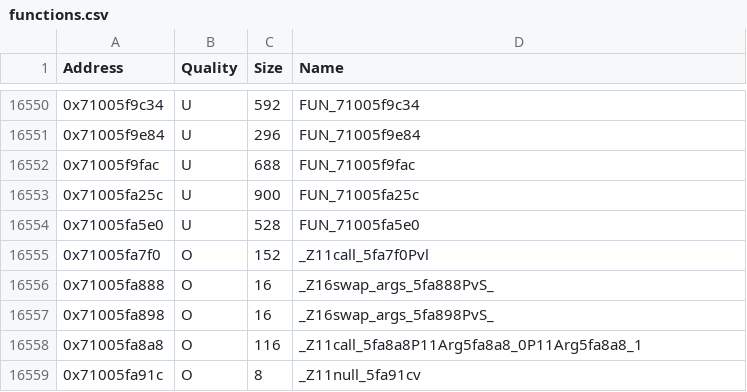
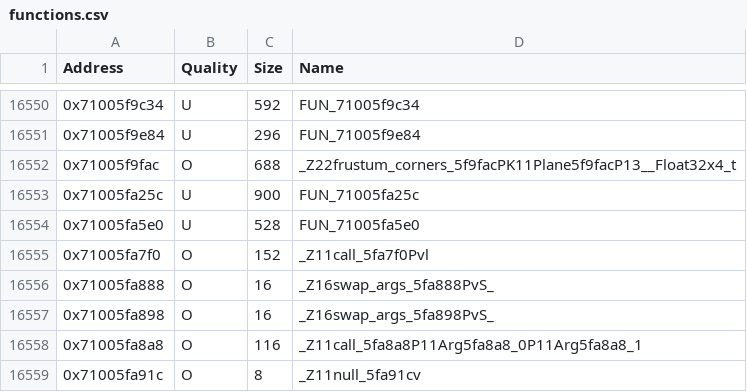
Before and after one commit to MusohSlop/HWDE-decomp, a CSV file: data/functions.csv, drawn as a sheet; only a part is shown, gaps mark what is left out.

```diff
--- a/data/functions.csv
+++ b/data/functions.csv
@@ -16551,3 +16551,3 @@ Address,Quality,Size,Name
 0x71005f9e84,U,296,FUN_71005f9e84
-0x71005f9fac,U,688,FUN_71005f9fac
+0x71005f9fac,O,688,_Z22frustum_corners_5f9facPK11Plane5f9facP13__Float32x4_t
 0x71005fa25c,U,900,FUN_71005fa25c
```
Also changed, not shown: 12 other files.
